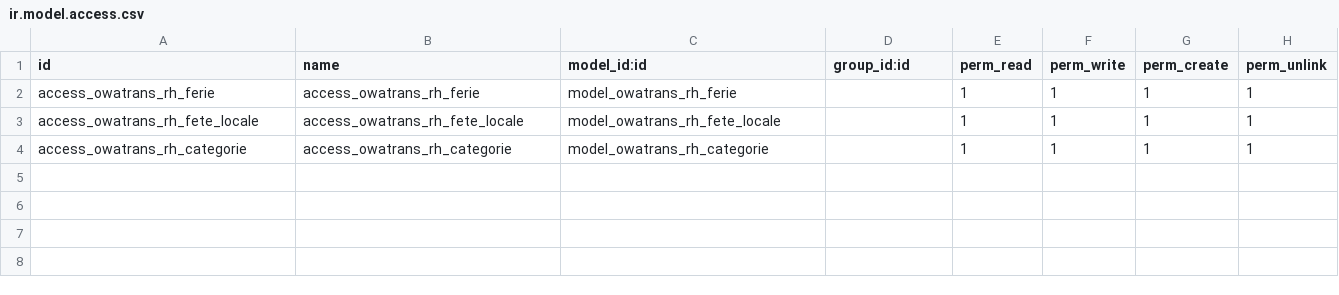
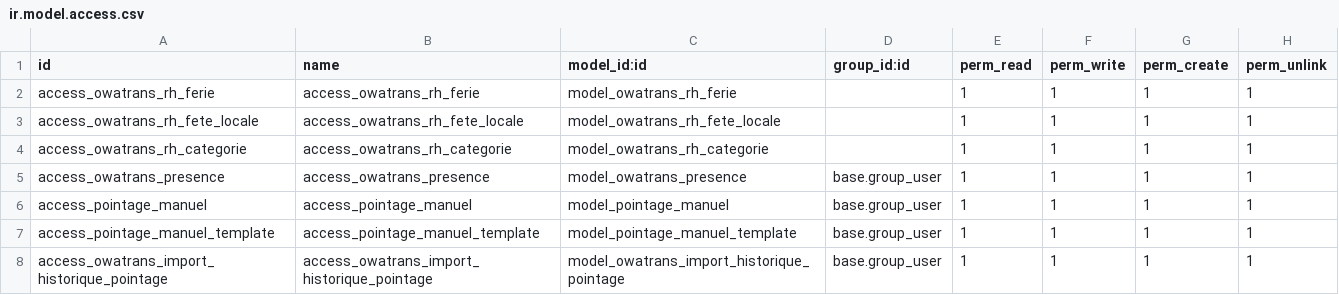
Before and after one commit to devit2wele/Owatrans_RH, a CSV file: owatrans_ressources_humaines/security/ir.model.access.csv, drawn as a sheet.

Commit message:
add access to presence and pointage modele

```diff
--- a/owatrans_ressources_humaines/security/ir.model.access.csv
+++ b/owatrans_ressources_humaines/security/ir.model.access.csv
@@ -4 +4,5 @@ access_owatrans_rh_fete_locale,access_owatrans_rh_fete_locale,model_owatrans_rh_
 access_owatrans_rh_categorie,access_owatrans_rh_categorie,model_owatrans_rh_categorie,,1,1,1,1
+access_owatrans_presence,access_owatrans_presence,model_owatrans_presence,base.group_user,1,1,1,1
+access_pointage_manuel,access_pointage_manuel,model_pointage_manuel,base.group_user,1,1,1,1
+access_pointage_manuel_template,access_pointage_manuel_template,model_pointage_manuel_template,base.group_user,1,1,1,1
+access_owatrans_import_historique_pointage,access_owatrans_import_historique_pointage,model_owatrans_import_historique_pointage,base.group_user,1,1,1,1
```
